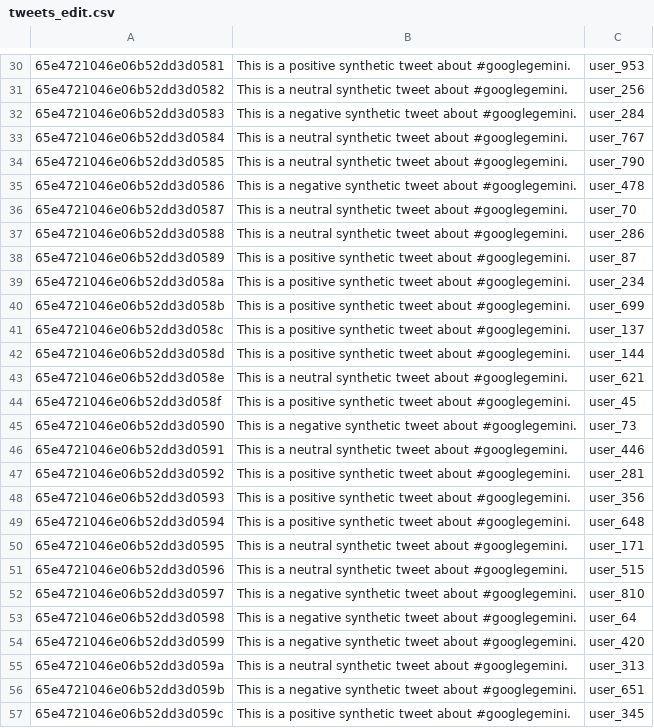
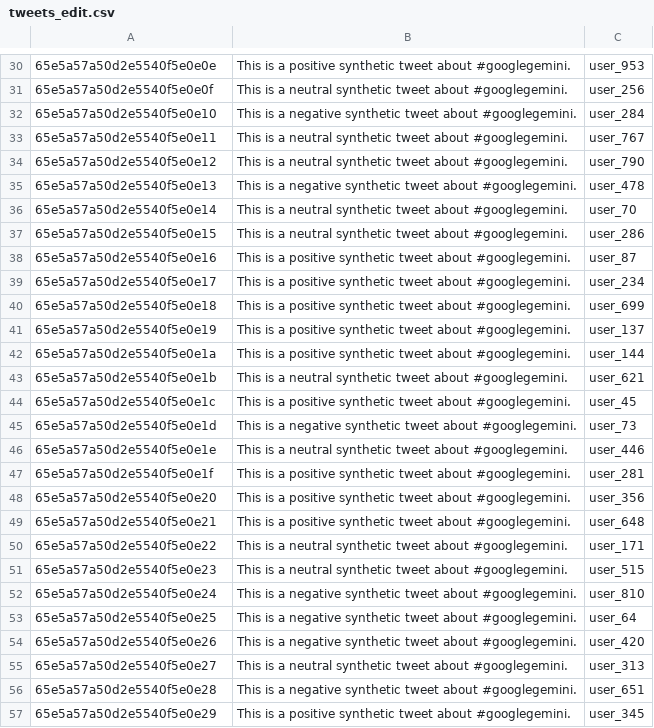
Before and after one commit to ankitmehani/Sentiment_Analysis_Google_Gemini, a CSV file: tweets_edit.csv, drawn as a sheet; only a part is shown, gaps mark what is left out; the diff covers the shown part only; the diff names each change by its address in the sheet, - before the commit and + after, or states it on an @@ line.

```diff
--- a/tweets_edit.csv
+++ b/tweets_edit.csv
-A30: 65e4721046e06b52dd3d0581
+A30: 65e5a57a50d2e5540f5e0e0e
-A31: 65e4721046e06b52dd3d0582
+A31: 65e5a57a50d2e5540f5e0e0f
-A32: 65e4721046e06b52dd3d0583
+A32: 65e5a57a50d2e5540f5e0e10
-A33: 65e4721046e06b52dd3d0584
+A33: 65e5a57a50d2e5540f5e0e11
-A34: 65e4721046e06b52dd3d0585
+A34: 65e5a57a50d2e5540f5e0e12
-A35: 65e4721046e06b52dd3d0586
+A35: 65e5a57a50d2e5540f5e0e13
-A36: 65e4721046e06b52dd3d0587
+A36: 65e5a57a50d2e5540f5e0e14
-A37: 65e4721046e06b52dd3d0588
+A37: 65e5a57a50d2e5540f5e0e15
-A38: 65e4721046e06b52dd3d0589
+A38: 65e5a57a50d2e5540f5e0e16
-A39: 65e4721046e06b52dd3d058a
+A39: 65e5a57a50d2e5540f5e0e17
-A40: 65e4721046e06b52dd3d058b
+A40: 65e5a57a50d2e5540f5e0e18
-A41: 65e4721046e06b52dd3d058c
+A41: 65e5a57a50d2e5540f5e0e19
-A42: 65e4721046e06b52dd3d058d
+A42: 65e5a57a50d2e5540f5e0e1a
-A43: 65e4721046e06b52dd3d058e
+A43: 65e5a57a50d2e5540f5e0e1b
-A44: 65e4721046e06b52dd3d058f
+A44: 65e5a57a50d2e5540f5e0e1c
-A45: 65e4721046e06b52dd3d0590
+A45: 65e5a57a50d2e5540f5e0e1d
-A46: 65e4721046e06b52dd3d0591
+A46: 65e5a57a50d2e5540f5e0e1e
-A47: 65e4721046e06b52dd3d0592
+A47: 65e5a57a50d2e5540f5e0e1f
-A48: 65e4721046e06b52dd3d0593
+A48: 65e5a57a50d2e5540f5e0e20
-A49: 65e4721046e06b52dd3d0594
+A49: 65e5a57a50d2e5540f5e0e21
-A50: 65e4721046e06b52dd3d0595
+A50: 65e5a57a50d2e5540f5e0e22
-A51: 65e4721046e06b52dd3d0596
+A51: 65e5a57a50d2e5540f5e0e23
-A52: 65e4721046e06b52dd3d0597
+A52: 65e5a57a50d2e5540f5e0e24
-A53: 65e4721046e06b52dd3d0598
+A53: 65e5a57a50d2e5540f5e0e25
-A54: 65e4721046e06b52dd3d0599
+A54: 65e5a57a50d2e5540f5e0e26
-A55: 65e4721046e06b52dd3d059a
+A55: 65e5a57a50d2e5540f5e0e27
-A56: 65e4721046e06b52dd3d059b
+A56: 65e5a57a50d2e5540f5e0e28
-A57: 65e4721046e06b52dd3d059c
+A57: 65e5a57a50d2e5540f5e0e29
```
Also changed, not shown: 32 edited cells elsewhere in this file, newsarticles_edit.csv, reddit_edit.csv, 7 other files.
